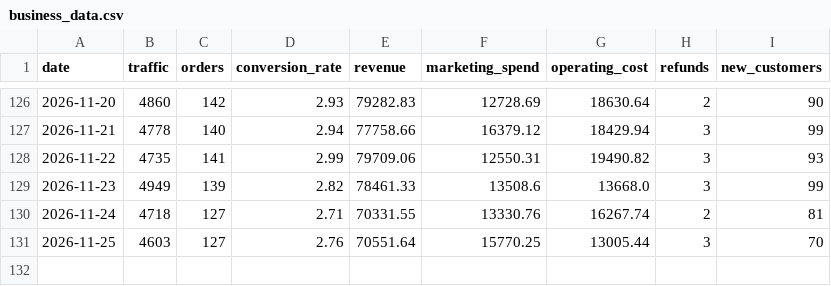
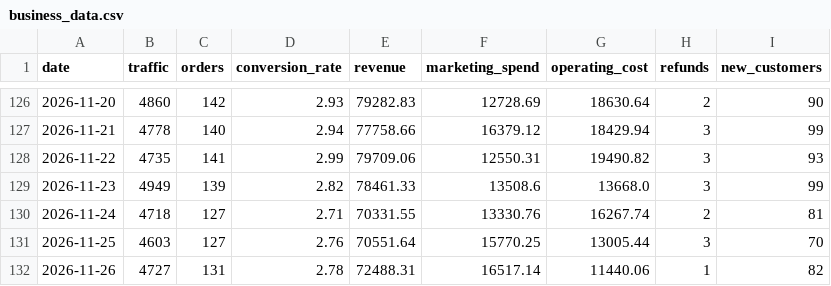
Before and after one commit to DhawalDeshmukh72/Business_Analyzer, a CSV file: business_data.csv, drawn as a sheet; only a part is shown, gaps mark what is left out.

```diff
--- a/business_data.csv
+++ b/business_data.csv
@@ -131 +131,2 @@ date,traffic,orders,conversion_rate,revenue,marketing_spend,operating_cost,refun
 2026-11-25,4603,127,2.76,70551.64,15770.25,13005.44,3,70
+2026-11-26,4727,131,2.78,72488.31,16517.14,11440.06,1,82
```
Also changed, not shown: 3 other files.
